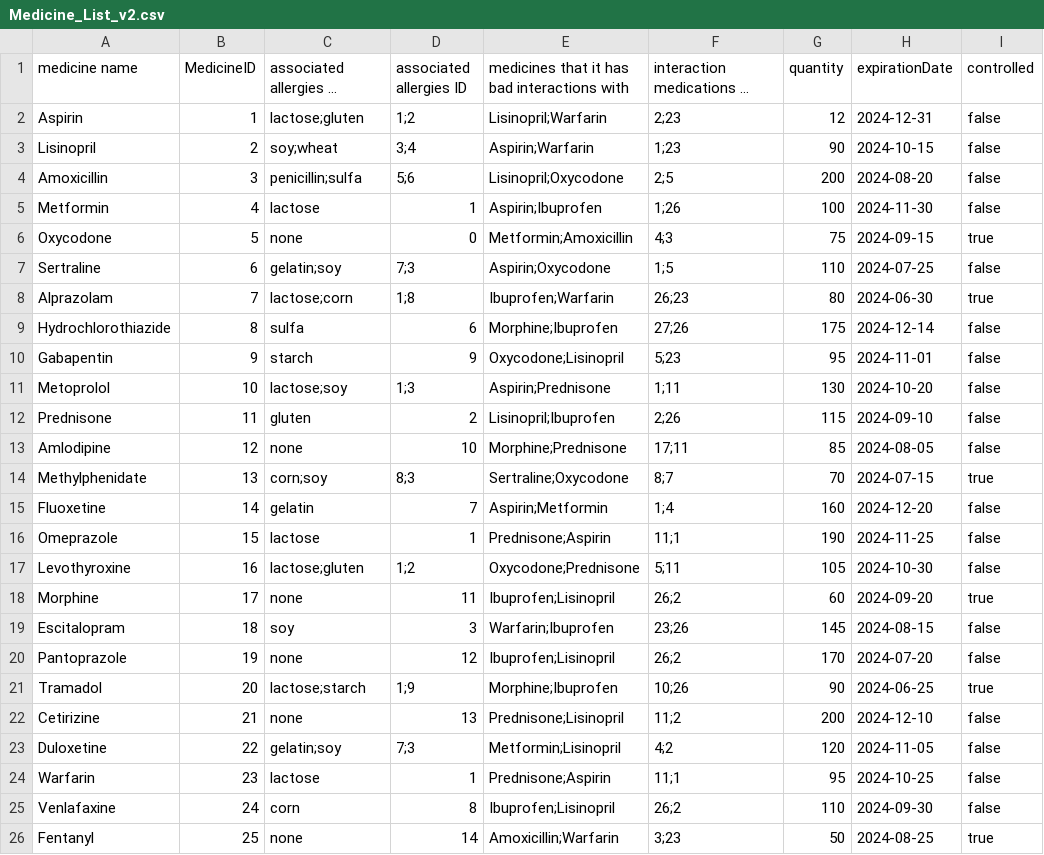
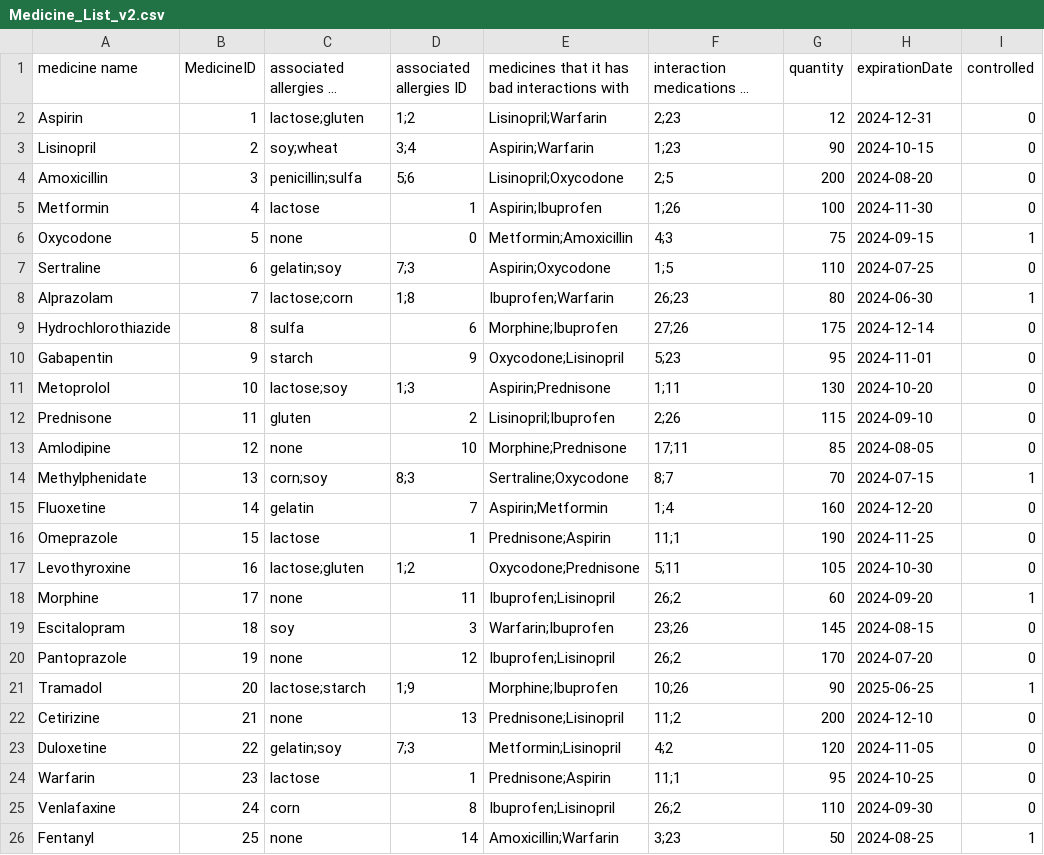
Before and after one commit to CieranW/SFWE301-Project, a CSV file: Medicine_List_v2.csv, drawn as a sheet; long unchanged cells end in …; the diff names each change by its address in the sheet, - before the commit and + after, or states it on an @@ line.

```diff
--- a/Medicine_List_v2.csv
+++ b/Medicine_List_v2.csv
-I2:I5 (controlled): false
+I2:I5 (controlled): 0
-I6 (controlled): true
+I6 (controlled): 1
-I7 (controlled): false
+I7 (controlled): 0
-I8 (controlled): true
+I8 (controlled): 1
-I9:I13 (controlled): false
+I9:I13 (controlled): 0
-I14 (controlled): true
+I14 (controlled): 1
-I15:I17 (controlled): false
+I15:I17 (controlled): 0
-I18 (controlled): true
+I18 (controlled): 1
-I19:I20 (controlled): false
+I19:I20 (controlled): 0
-H21 (expirationDate): 2024-06-25
+H21 (expirationDate): 2025-06-25
-I21 (controlled): true
+I21 (controlled): 1
-I22:I25 (controlled): false
+I22:I25 (controlled): 0
-I26 (controlled): true
+I26 (controlled): 1
```
Also changed, not shown: updated_prescriptions.csv, 3 other files.
